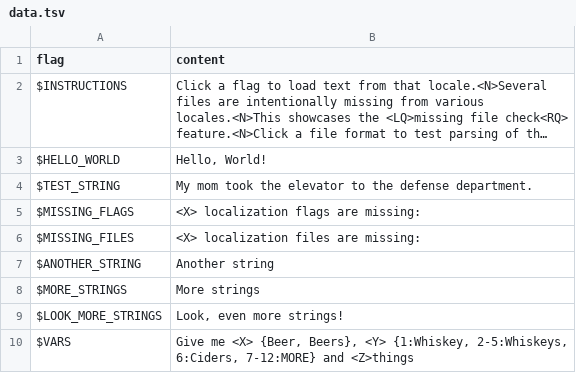
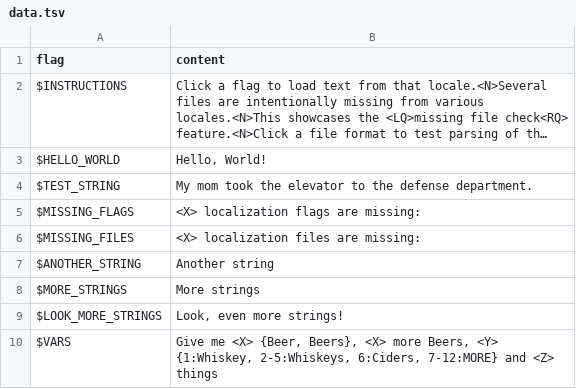
Before and after one commit to And-0/firetongue, a TSV file: samples/openfl/Assets/locales/en-US/data.tsv, drawn as a sheet; long unchanged cells end in ….

```diff
--- a/samples/openfl/Assets/locales/en-US/data.tsv
+++ b/samples/openfl/Assets/locales/en-US/data.tsv
@@ -9,2 +9,2 @@ $MORE_STRINGS	More strings
 $LOOK_MORE_STRINGS	Look, even more strings!
-$VARS	Give me <X> {Beer, Beers}, <Y> {1:Whiskey, 2-5:Whiskeys, 6:Ciders, 7-12:MORE} and <Z>things
+$VARS	Give me <X> {Beer, Beers}, <X> more Beers, <Y> {1:Whiskey, 2-5:Whiskeys, 6:Ciders, 7-12:MORE} and <Z> things
```
Also changed, not shown: 2 other files.
